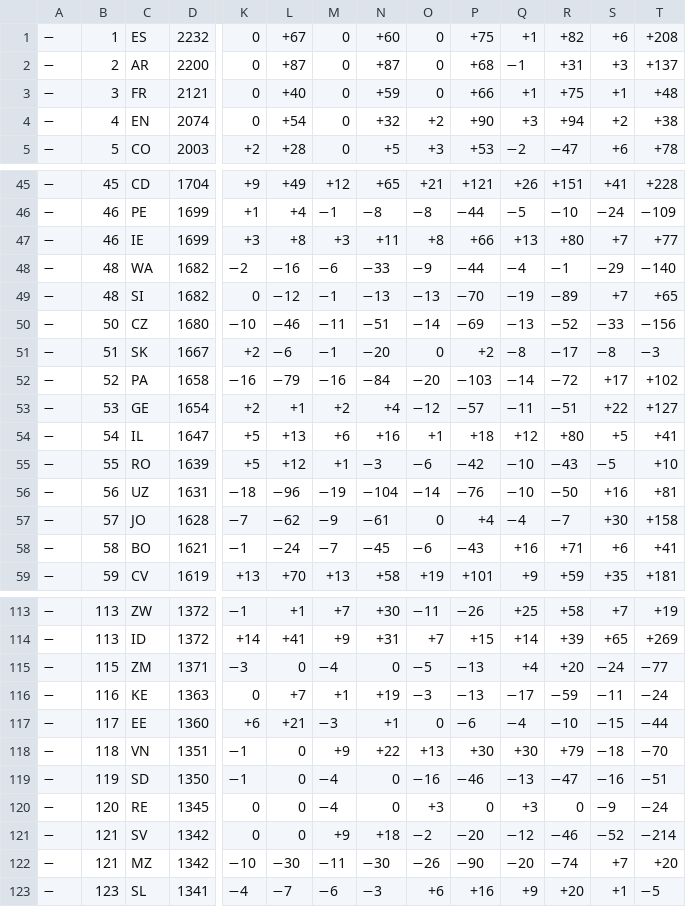
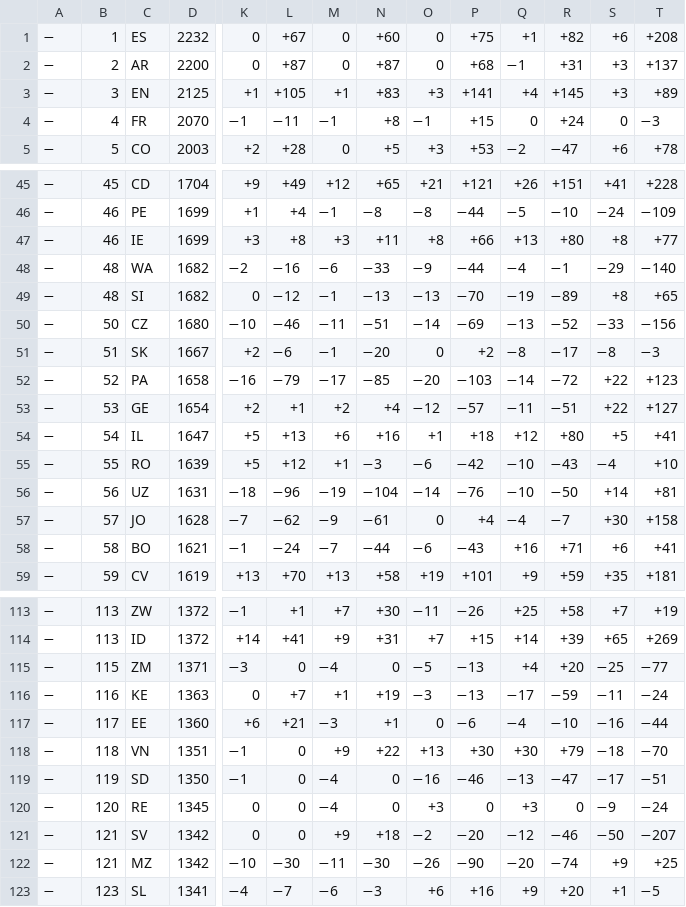
Before and after one commit to nomastudioai/prode, a TSV file: .claude/skills/prediccion-mundial-2026/data/2026.tsv, drawn as a sheet; only a part is shown, gaps mark what is left out; removed rows and columns are numbered as before the commit, all else as after; rows hold the shown columns only; the diff covers the shown part only; the diff names each change by its address in the sheet, - before the commit and + after, or states it on an @@ line.

```diff
--- a/.claude/skills/prediccion-mundial-2026/data/2026.tsv
+++ b/.claude/skills/prediccion-mundial-2026/data/2026.tsv
-row 3: − | 3 | FR | 2121 | 0 | +40 | 0 | +59 | 0 | +66 | +1 | +75 | +1 | +48
-B3: 4
+B3: 3
-D3: 2074
+D3: 2125
-K3: 0
+K3: +1
-L3: +54
+L3: +105
-M3: 0
+M3: +1
-N3: +32
+N3: +83
-O3: +2
+O3: +3
-P3: +90
+P3: +141
-Q3: +3
+Q3: +4
-R3: +94
+R3: +145
-S3: +2
+S3: +3
-T3: +38
+T3: +89
+row 4: − | 4 | FR | 2070 | −1 | −11 | −1 | +8 | −1 | +15 | 0 | +24 | 0 | −3
-S47: +7
+S47: +8
-S49: +7
+S49: +8
-M52: −16
+M52: −17
-N52: −84
+N52: −85
-S52: +17
+S52: +22
-T52: +102
+T52: +123
-S55: −5
+S55: −4
-S56: +16
+S56: +14
-N58: −45
+N58: −44
-S115: −24
+S115: −25
-S117: −15
+S117: −16
-S119: −16
+S119: −17
-S121: −52
+S121: −50
-T121: −214
+T121: −207
-S122: +7
+S122: +9
-T122: +20
+T122: +25
```
Also changed, not shown: 72 edited cells elsewhere in this file, 5 other files.
